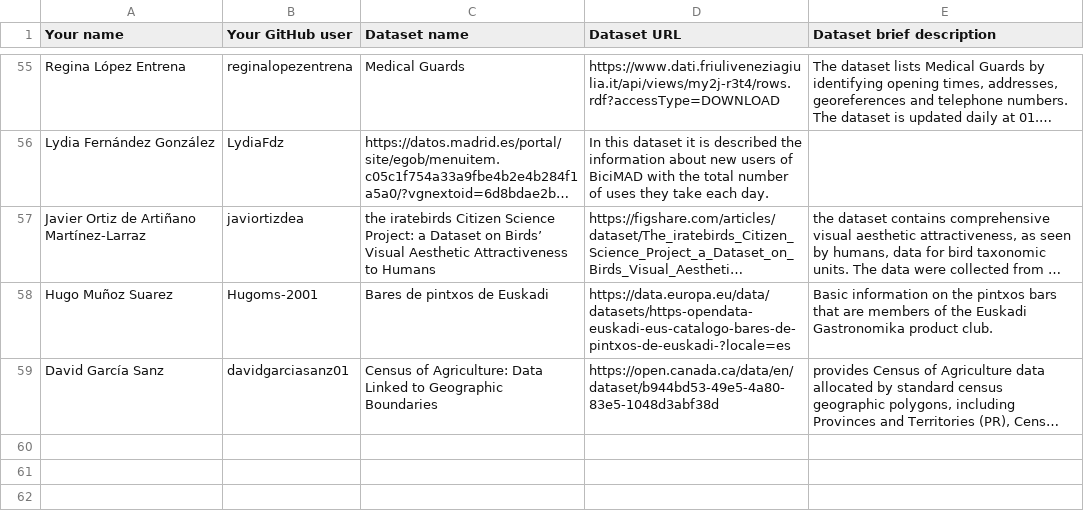
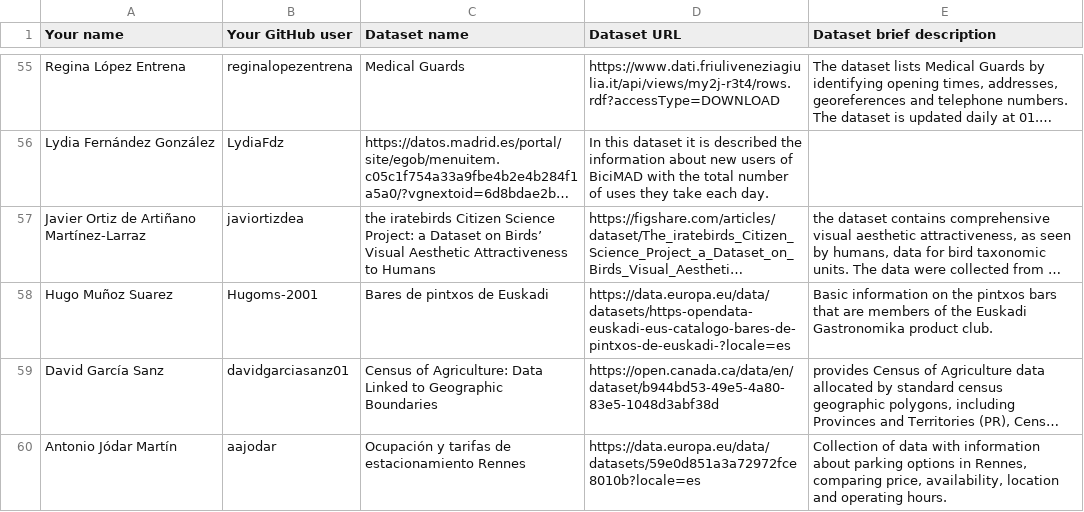
Before and after one commit to FacultadInformatica-LinkedData/Curso2023-2024-ODKG, a CSV file: Assignment1/DatasetDescriptions.csv, drawn as a sheet; only a part is shown, gaps mark what is left out; long unchanged cells end in …; the diff names each change by its address in the sheet, - before the commit and + after, or states it on an @@ line.

Commit message:
Assignment 1 Antonio Jódar

```diff
--- a/Assignment1/DatasetDescriptions.csv
+++ b/Assignment1/DatasetDescriptions.csv
+row 60: Antonio Jódar Martín | aajodar | Ocupación y tarifas de estacionamiento Rennes | https://data.europa.eu/data/datasets/59e0d851a3a72972fce8010b?locale=es | Collection of data with information about parking options in Rennes, comparing price, availability, location and operating hours.
```
